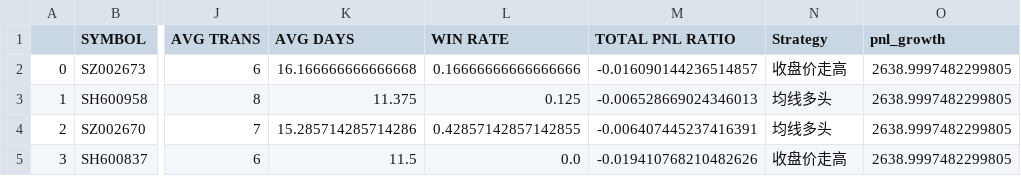
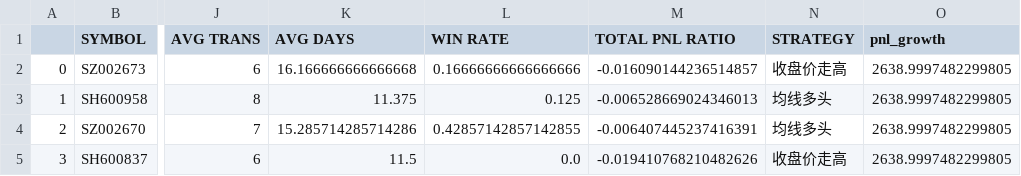
Before and after one commit to joeyrensh/pub_finance, a CSV file: pub_finance/finance/images/cn_stockdetail.csv, drawn as a sheet; only a part is shown, gaps mark what is left out; the diff names each change by its address in the sheet, - before the commit and + after, or states it on an @@ line.

```diff
--- a/pub_finance/finance/images/cn_stockdetail.csv
+++ b/pub_finance/finance/images/cn_stockdetail.csv
-N1: Strategy
+N1: STRATEGY
```
Also changed, not shown: pub_finance/finance/images/cn_etf.csv, pub_finance/finance/images/us_stockdetail.csv, 6 other files.
